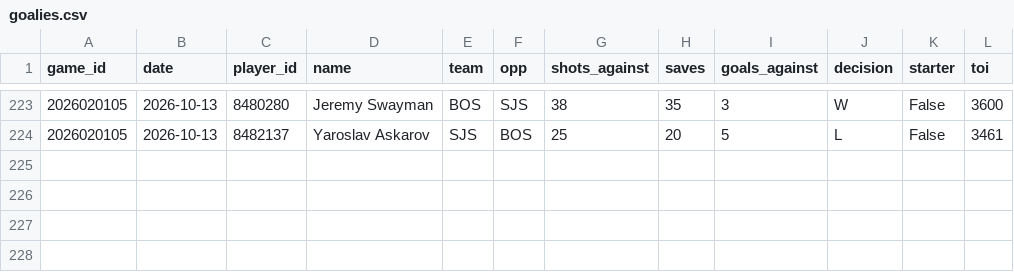
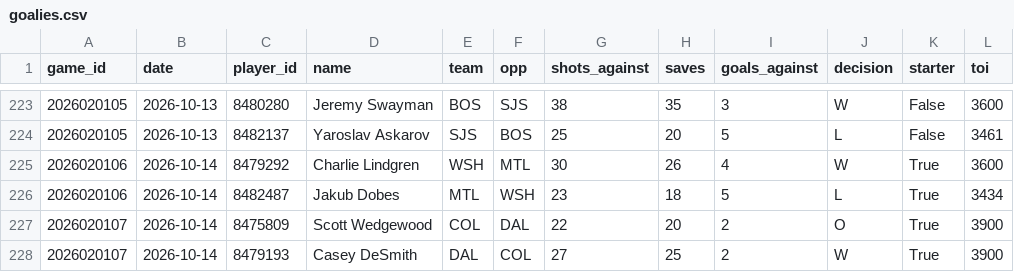
Before and after one commit to juhaopesonen/NHL-stats, a CSV file: data/2026-27/goalies.csv, drawn as a sheet; only a part is shown, gaps mark what is left out.

```diff
--- a/data/2026-27/goalies.csv
+++ b/data/2026-27/goalies.csv
@@ -224 +224,5 @@ game_id,date,player_id,name,team,opp,shots_against,saves,goals_against,decision,
 2026020105,2026-10-13,8482137,Yaroslav Askarov,SJS,BOS,25,20,5,L,False,3461
+2026020106,2026-10-14,8479292,Charlie Lindgren,WSH,MTL,30,26,4,W,True,3600
+2026020106,2026-10-14,8482487,Jakub Dobes,MTL,WSH,23,18,5,L,True,3434
+2026020107,2026-10-14,8475809,Scott Wedgewood,COL,DAL,22,20,2,O,True,3900
+2026020107,2026-10-14,8479193,Casey DeSmith,DAL,COL,27,25,2,W,True,3900
```
Also changed, not shown: data/2026-27/games.csv, data/2026-27/onice_5v5.csv, 12 other files.
